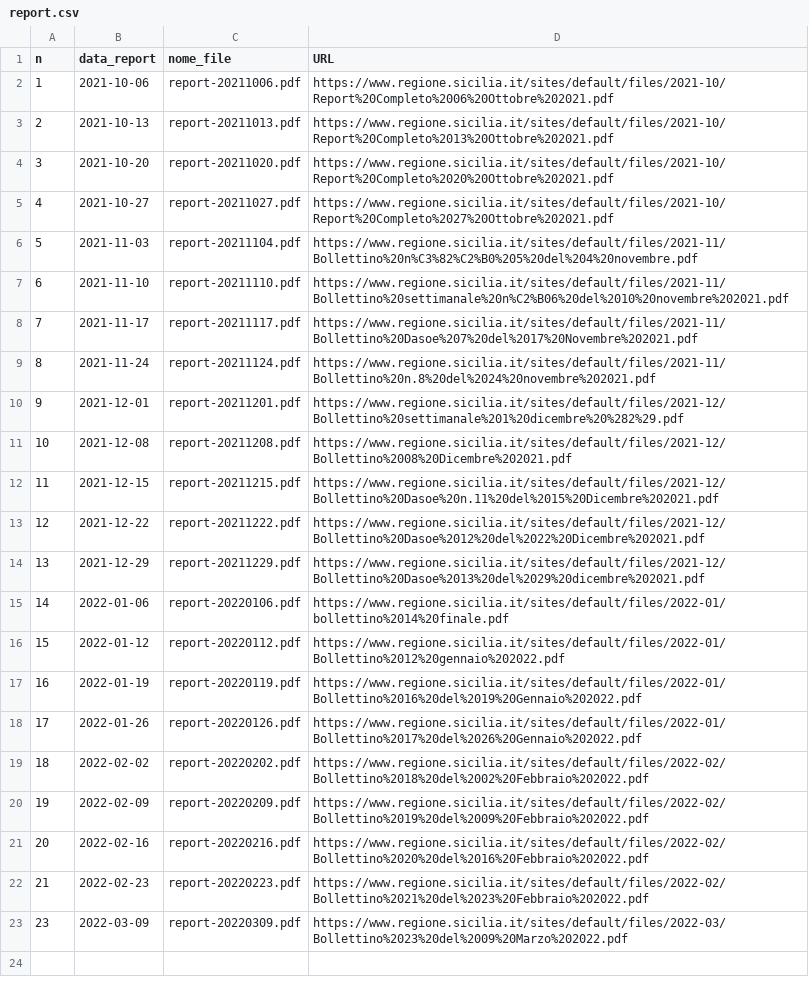
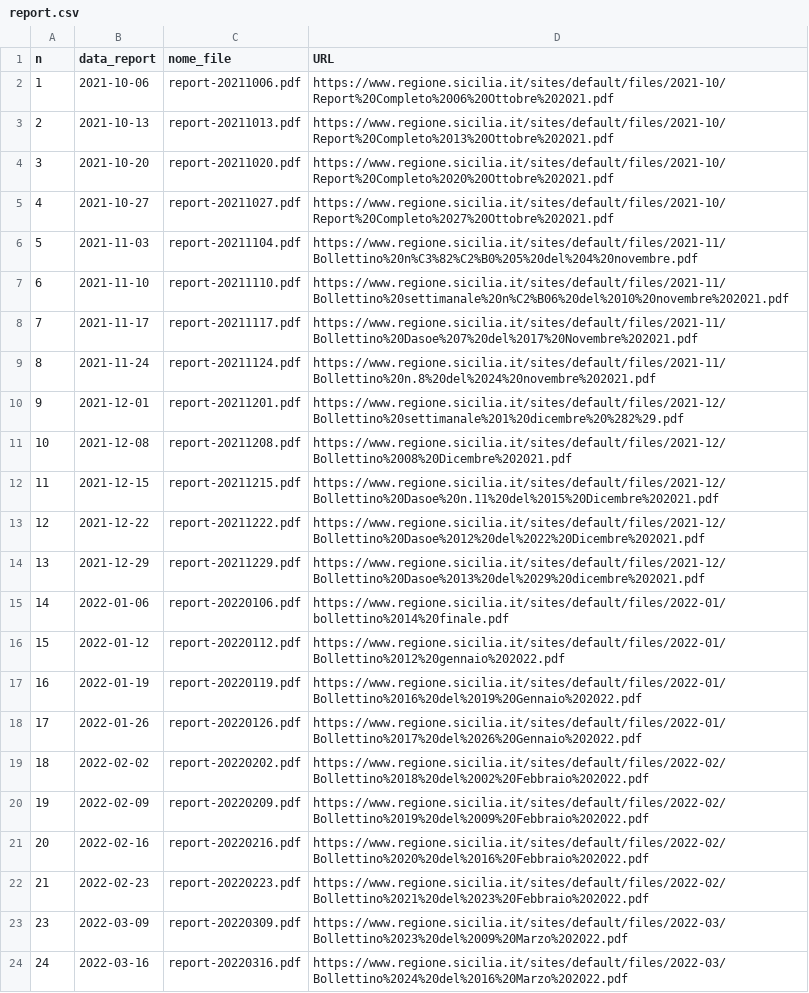
Before and after one commit to opendatasicilia/covid-open-report-sicilia, a CSV file: download/report.csv, drawn as a sheet; the diff names each change by its address in the sheet, - before the commit and + after, or states it on an @@ line.

Commit message:
add report 24

```diff
--- a/download/report.csv
+++ b/download/report.csv
+row 24: 24 | 2022-03-16 | report-20220316.pdf | https://www.regione.sicilia.it/sites/default/files/2022-03/Bollettino%2024%20del%2016%20Marzo%202022.pdf
```
Also changed, not shown: 2 other files.
